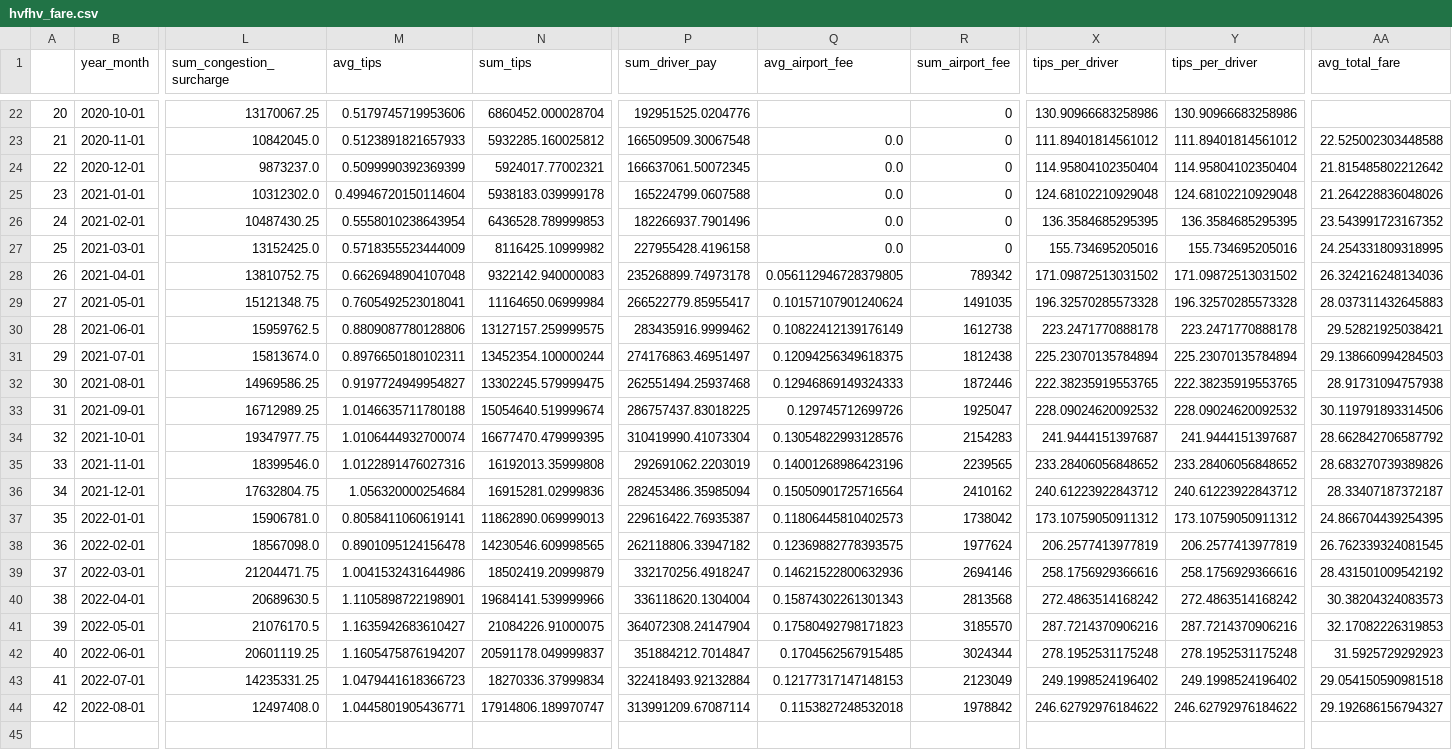
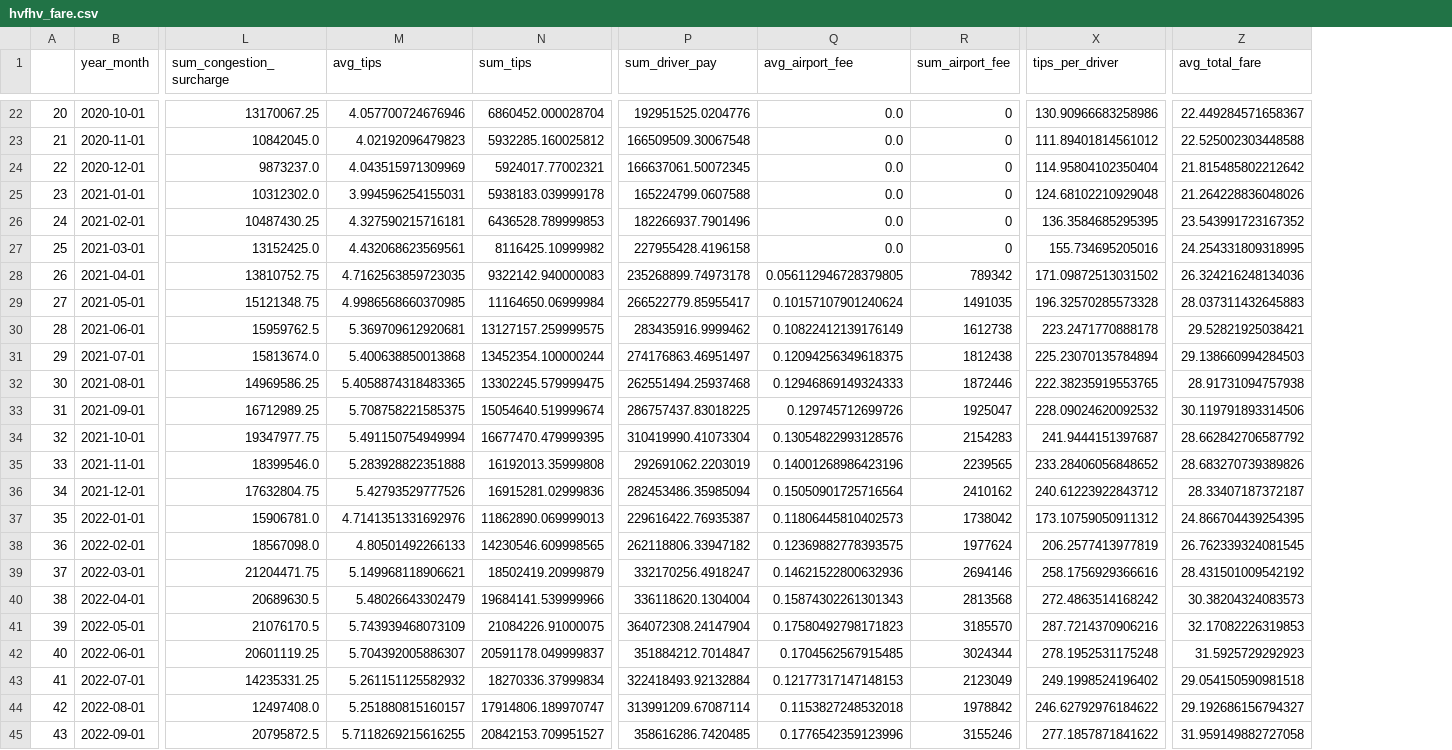
Before and after one commit to analytics-tlc/datahub, a CSV file: data/hvfhv_fare.csv, drawn as a sheet; only a part is shown, gaps mark what is left out; removed rows and columns are numbered as before the commit, all else as after; rows hold the shown columns only; the diff covers the shown part only; the diff names each change by its address in the sheet, - before the commit and + after, or states it on an @@ line.

```diff
--- a/data/hvfhv_fare.csv
+++ b/data/hvfhv_fare.csv
-column Y (tips_per_driver), rows 22-44: 130.90966683258986 | 111.89401814561012 | 114.95804102350404 | 124.68102210929048 | 136.3584685295395 | 155.734695205016 | 171.09872513031502 | 196.32570285573328 | 223.2471770888178 | 225.23070135784894 | 222.38235919553765 | 228.09024620092532 | 241.9444151397687 | 233.28406056848652 | 240.61223922843712 | 173.10759050911312 | 206.2577413977819 | 258.1756929366616 | 272.4863514168242 | 287.7214370906216 | 278.1952531175248 | 249.1998524196402 | 246.62792976184622
-M22 (avg_tips): 0.5179745719953606
+M22 (avg_tips): 4.057700724676946
-Q22 (avg_airport_fee): (empty)
+Q22 (avg_airport_fee): 0.0
-Z22 (avg_total_fare): (empty)
+Z22 (avg_total_fare): 22.449284571658367
-M23 (avg_tips): 0.5123891821657933
+M23 (avg_tips): 4.02192096479823
-M24 (avg_tips): 0.5099990392369399
+M24 (avg_tips): 4.043515971309969
-M25 (avg_tips): 0.49946720150114604
+M25 (avg_tips): 3.994596254155031
-M26 (avg_tips): 0.5558010238643954
+M26 (avg_tips): 4.327590215716181
-M27 (avg_tips): 0.5718355523444009
+M27 (avg_tips): 4.432068623569561
-M28 (avg_tips): 0.6626948904107048
+M28 (avg_tips): 4.7162563859723035
-M29 (avg_tips): 0.7605492523018041
+M29 (avg_tips): 4.9986568660370985
-M30 (avg_tips): 0.8809087780128806
+M30 (avg_tips): 5.369709612920681
-M31 (avg_tips): 0.8976650180102311
+M31 (avg_tips): 5.400638850013868
-M32 (avg_tips): 0.9197724949954827
+M32 (avg_tips): 5.4058874318483365
-M33 (avg_tips): 1.0146635711780188
+M33 (avg_tips): 5.708758221585375
-M34 (avg_tips): 1.0106444932700074
+M34 (avg_tips): 5.491150754949994
-M35 (avg_tips): 1.0122891476027316
+M35 (avg_tips): 5.283928822351888
-M36 (avg_tips): 1.056320000254684
+M36 (avg_tips): 5.42793529777526
-M37 (avg_tips): 0.8058411060619141
+M37 (avg_tips): 4.7141351331692976
-M38 (avg_tips): 0.8901095124156478
+M38 (avg_tips): 4.80501492266133
-M39 (avg_tips): 1.0041532431644986
+M39 (avg_tips): 5.149968118906621
-M40 (avg_tips): 1.1105898722198901
+M40 (avg_tips): 5.48026643302479
-M41 (avg_tips): 1.1635942683610427
+M41 (avg_tips): 5.743939468073109
-M42 (avg_tips): 1.1605475876194207
+M42 (avg_tips): 5.704392005886307
-M43 (avg_tips): 1.0479441618366723
+M43 (avg_tips): 5.261151125582932
-M44 (avg_tips): 1.0445801905436771
+M44 (avg_tips): 5.251880815160157
+row 45: 43 | 2022-09-01 | 20795872.5 | 5.7118269215616255 | 20842153.709951527 | 358616286.7420485 | 0.1776542359123996 | 3155246 | 277.1857871841622 | 31.959149882727058
```
Also changed, not shown: 2 added rows, 2 removed rows, 28 edited cells and row numbers in column A elsewhere in this file, data/green_fare.csv, data/green_fare_melt.csv, 6 other files.
